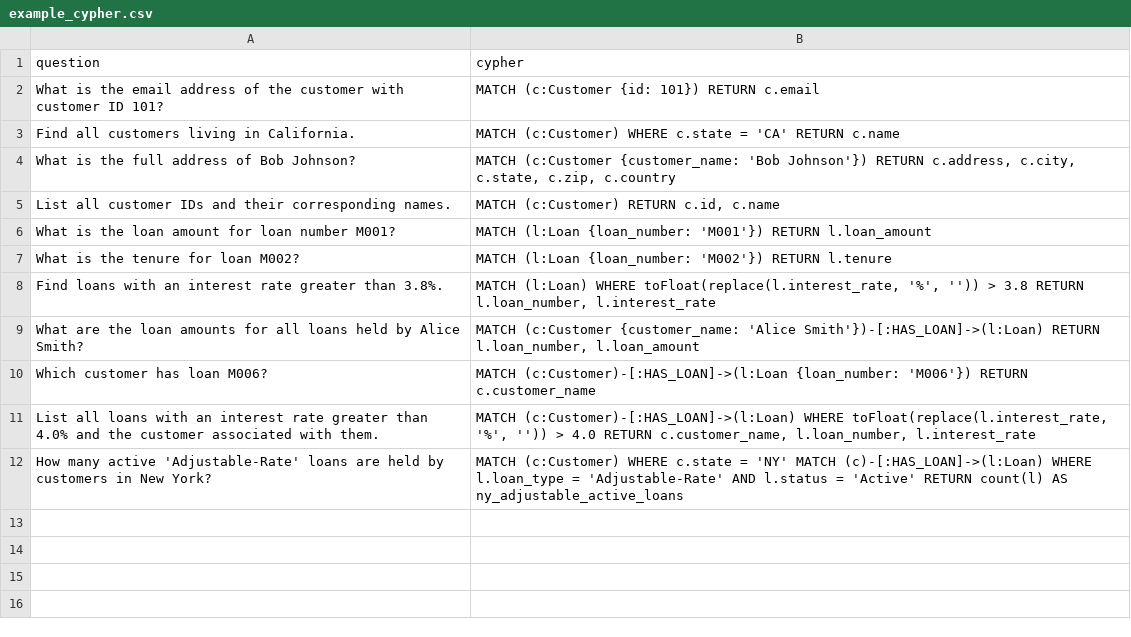
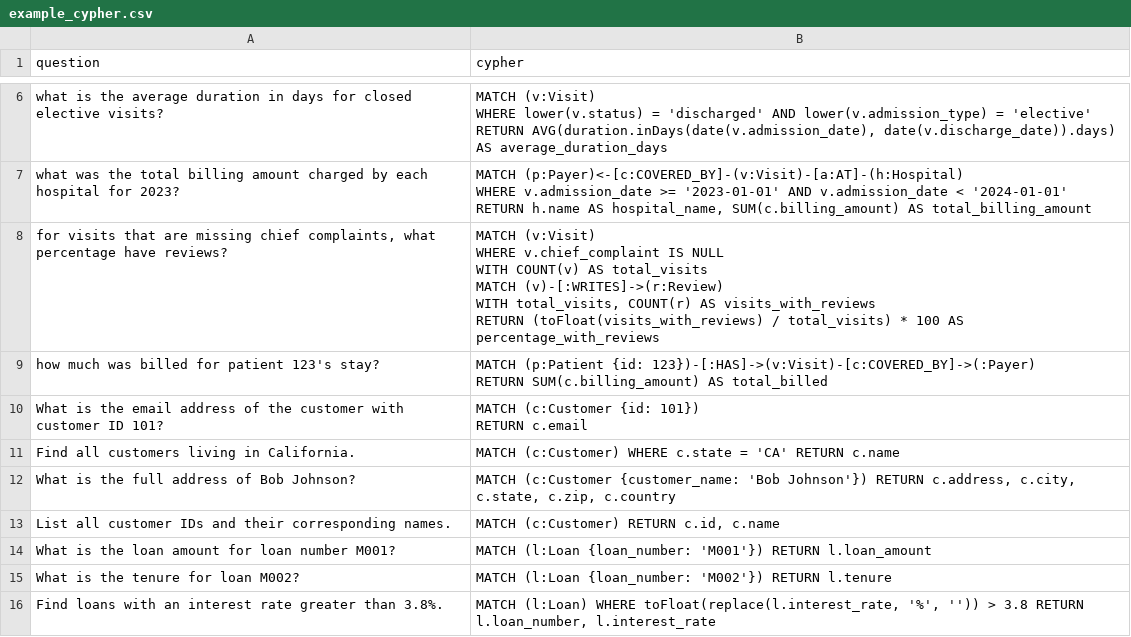
Before and after one commit to tauseef1234/Datasets, a CSV file: example_cypher.csv, drawn as a sheet; only a part is shown, gaps mark what is left out; the shorter side is filled out with more unchanged rows; the diff covers the shown part only.

Commit message:
Update example_cypher.csv

```diff
--- a/example_cypher.csv
+++ b/example_cypher.csv
@@ -2,2 +37,26 @@ question, cypher
-What is the email address of the customer with customer ID 101?,"MATCH (c:Customer {id: 101}) RETURN c.email"
+what is the average duration in days for closed elective visits?,"
+    MATCH (v:Visit)
+    WHERE lower(v.status) = 'discharged' AND lower(v.admission_type) = 'elective'
+    RETURN AVG(duration.inDays(date(v.admission_date), date(v.discharge_date)).days) AS average_duration_days
+    "
+what was the total billing amount charged by each hospital for 2023?,"
+    MATCH (p:Payer)<-[c:COVERED_BY]-(v:Visit)-[a:AT]-(h:Hospital)
+    WHERE v.admission_date >= '2023-01-01' AND v.admission_date < '2024-01-01'
+    RETURN h.name AS hospital_name, SUM(c.billing_amount) AS total_billing_amount
+    "
+"for visits that are missing chief complaints, what percentage have reviews?","
+    MATCH (v:Visit)
+    WHERE v.chief_complaint IS NULL
+    WITH COUNT(v) AS total_visits
+    MATCH (v)-[:WRITES]->(r:Review)
+    WITH total_visits, COUNT(r) AS visits_with_reviews
+    RETURN (toFloat(visits_with_reviews) / total_visits) * 100 AS percentage_with_reviews
+    "
+how much was billed for patient 123's stay?,"
+    MATCH (p:Patient {id: 123})-[:HAS]->(v:Visit)-[c:COVERED_BY]->(:Payer)
+RETURN SUM(c.billing_amount) AS total_billed
+    "
+What is the email address of the customer with customer ID 101?,"
+    MATCH (c:Customer {id: 101})
+    RETURN c.email"
 Find all customers living in California.,"MATCH (c:Customer) WHERE c.state = 'CA' RETURN c.name"
```
Also changed, not shown: 4 added rows elsewhere in this file.
